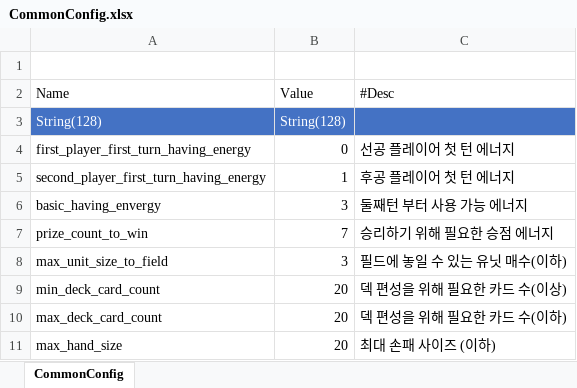
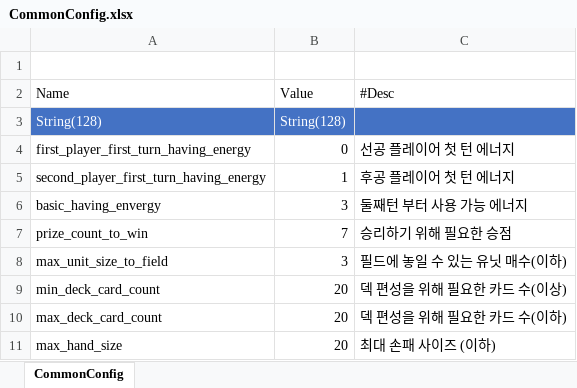
Before and after one commit to tekyung/Ttakji_lab-mobile_development_dep, an Excel workbook: Storage/SampleData/CommonConfig.xlsx, sheet CommonConfig, drawn as a sheet; values as stored, in another font and other column widths than the file's, no borders; table styles not drawn; the diff names each change by its address in the sheet, - before the commit and + after, or states it on an @@ line.

Commit message:
승점 에너지 -> 오타수정

```diff
--- a/Storage/SampleData/CommonConfig.xlsx (sheet CommonConfig)
+++ b/Storage/SampleData/CommonConfig.xlsx (sheet CommonConfig)
-C7 (#Desc): 승리하기 위해 필요한 승점 에너지
+C7 (#Desc): 승리하기 위해 필요한 승점
```
